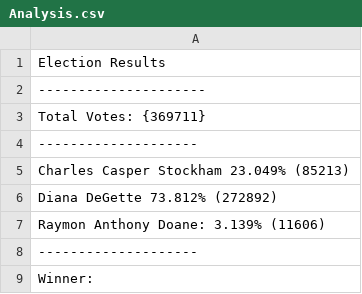
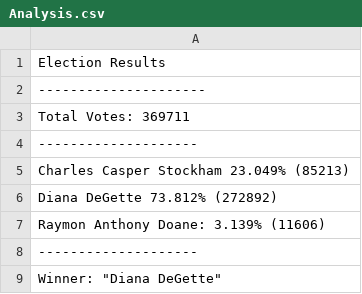
Before and after one commit to EdGonz44/python-challenge, a CSV file: PyPoll/analysis/Analysis.csv, drawn as a sheet.

Commit message:
Updated main script with comments, and slightly cleaned code of unused variables and lists. Updated analysis csv after runnign main script again.

```diff
--- a/PyPoll/analysis/Analysis.csv
+++ b/PyPoll/analysis/Analysis.csv
@@ -2,3 +2,3 @@ Election Results
 ---------------------
-Total Votes: {369711}
+Total Votes: 369711
 --------------------
@@ -8,2 +8,2 @@ Raymon Anthony Doane: 3.139% (11606)
 --------------------
-Winner:
+Winner: "Diana DeGette"
```
Also changed, not shown: 1 other file.
